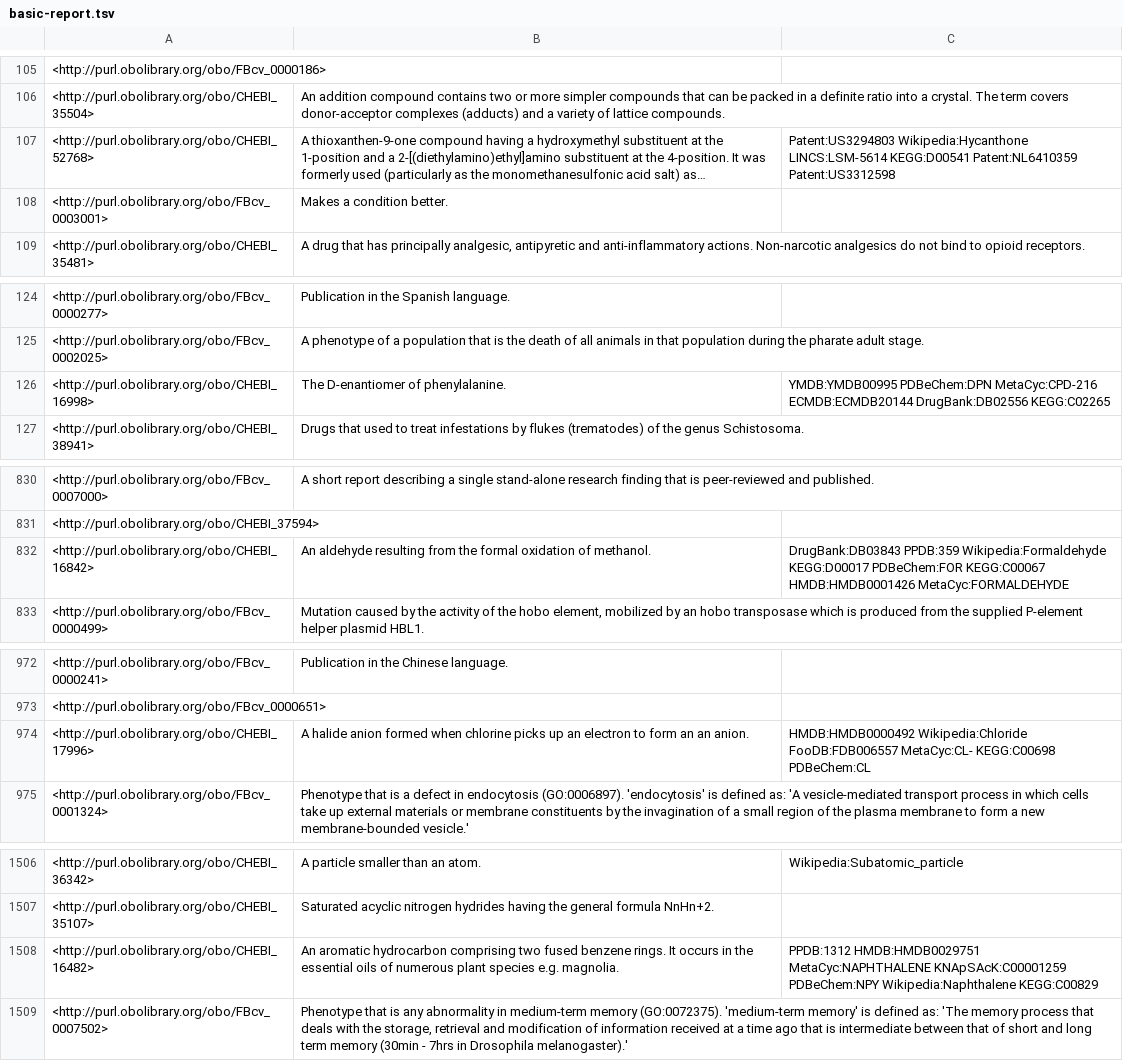
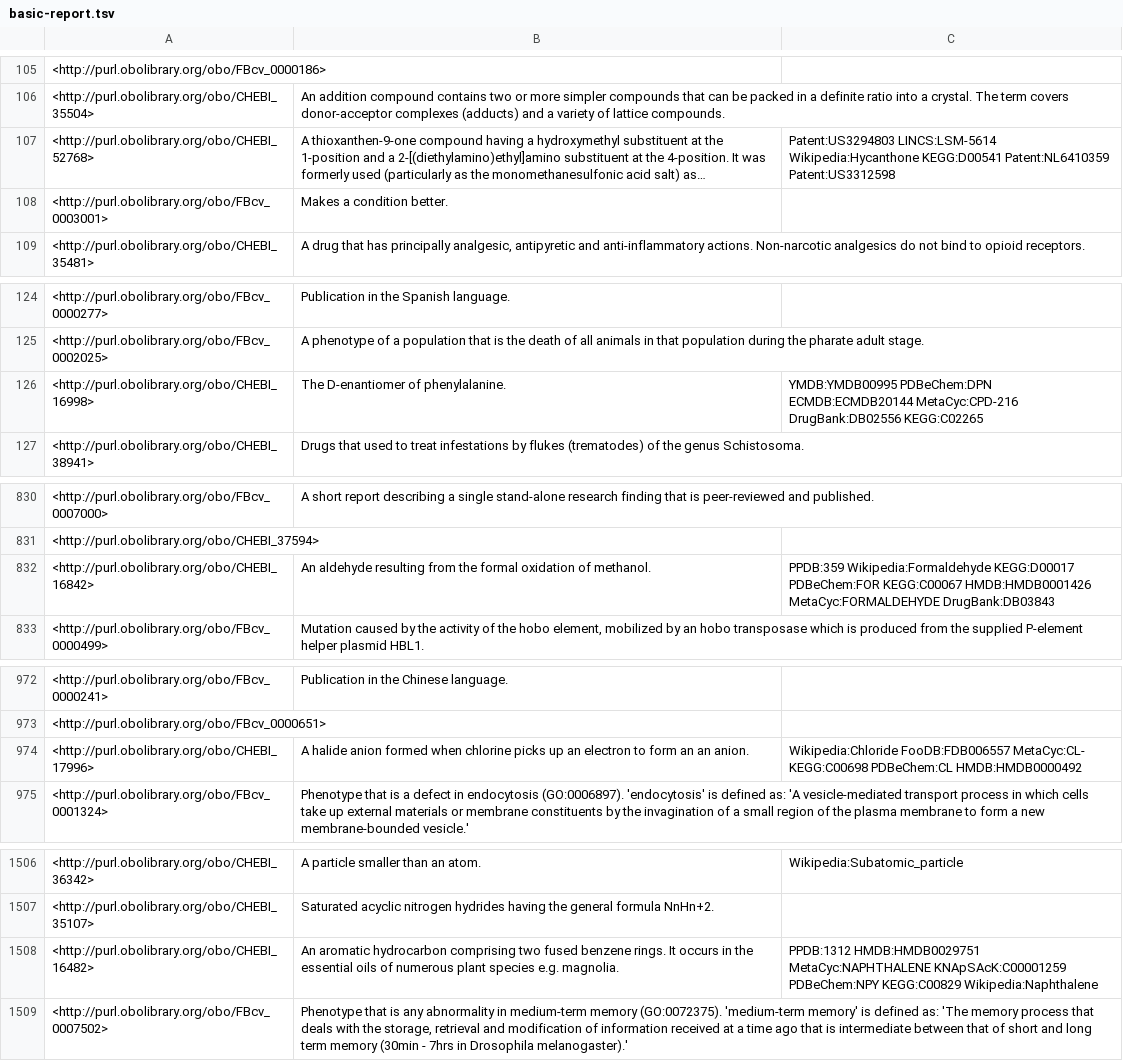
Before and after one commit to FlyBase/flybase-controlled-vocabulary, a TSV file: src/ontology/reports/basic-report.tsv, drawn as a sheet; only a part is shown, gaps mark what is left out; long unchanged cells end in …; the diff names each change by its address in the sheet, - before the commit and + after, or states it on an @@ line.

```diff
--- a/src/ontology/reports/basic-report.tsv
+++ b/src/ontology/reports/basic-report.tsv
-C107: Patent:US3294803 Wikipedia:Hycanthone LINCS:LSM-5614 KEGG:D00541 Patent:NL6410359…
+C107: Patent:US3294803 LINCS:LSM-5614 Wikipedia:Hycanthone KEGG:D00541 Patent:NL6410359…
-C126: YMDB:YMDB00995 PDBeChem:DPN MetaCyc:CPD-216 ECMDB:ECMDB20144 DrugBank:DB02556 KEGG:C02265
+C126: YMDB:YMDB00995 PDBeChem:DPN ECMDB:ECMDB20144 MetaCyc:CPD-216 DrugBank:DB02556 KEGG:C02265
-C832: DrugBank:DB03843 PPDB:359 Wikipedia:Formaldehyde KEGG:D00017 PDBeChem:FOR KEGG:C00067 HMDB:HMDB0001426 MetaCyc:FORMALDEHYDE
+C832: PPDB:359 Wikipedia:Formaldehyde KEGG:D00017 PDBeChem:FOR KEGG:C00067 HMDB:HMDB0001426 MetaCyc:FORMALDEHYDE DrugBank:DB03843
-C974: HMDB:HMDB0000492 Wikipedia:Chloride FooDB:FDB006557 MetaCyc:CL- KEGG:C00698 PDBeChem:CL
+C974: Wikipedia:Chloride FooDB:FDB006557 MetaCyc:CL- KEGG:C00698 PDBeChem:CL HMDB:HMDB0000492
-C1508: …KNApSAcK:C00001259 PDBeChem:NPY Wikipedia:Naphthalene KEGG:C00829
+C1508: …KNApSAcK:C00001259 PDBeChem:NPY KEGG:C00829 Wikipedia:Naphthalene
```
Also changed, not shown: src/ontology/reports/edges.tsv, src/ontology/reports/synonyms.tsv, 5 other files.
